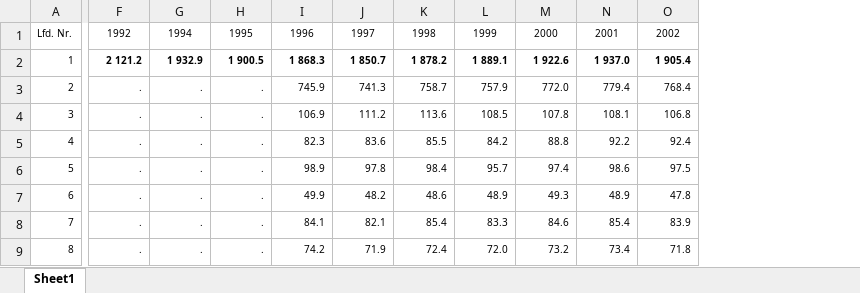
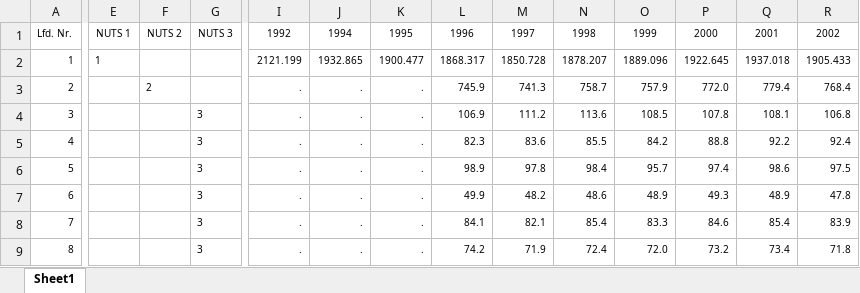
Before and after one commit to effieHAN/research_module, an Excel workbook: data/county_raw/by_industry/employed_manufacturing.xlsx, sheet Sheet1, drawn as a sheet; only a part is shown, gaps mark what is left out; values as stored, in another font and other column widths than the file's, no borders; addresses are those after the commit; the diff covers the shown part only; the diff names each change by its address in the sheet, - before the commit and + after, or states it on an @@ line.

```diff
--- a/data/county_raw/by_industry/employed_manufacturing.xlsx (sheet Sheet1)
+++ b/data/county_raw/by_industry/employed_manufacturing.xlsx (sheet Sheet1)
+column E, rows 1-2: NUTS 1 | 1
+column F, rows 1-3: NUTS 2 |  | 2
+column G, rows 1-9: NUTS 3 |  |  | 3 | 3 | 3 | 3 | 3 | 3
-I2:R2 bold: on
+I2:R2 bold: off
-I2: 2 121.2
+I2: 2121.199
-J2: 1 932.9
+J2: 1932.865
-K2: 1 900.5
+K2: 1900.477
-L2: 1 868.3
+L2: 1868.317
-M2: 1 850.7
+M2: 1850.728
-N2: 1 878.2
+N2: 1878.207
-O2: 1 889.1
+O2: 1889.096
-P2: 1 922.6
+P2: 1922.645
-Q2: 1 937.0
+Q2: 1937.018
-R2: 1 905.4
+R2: 1905.433
```
Also changed, not shown: 17 edited cells and cell formats elsewhere in this sheet, data/county_raw/by_industry/employed_agriculture.xlsx, data/county_raw/by_industry/employed_service.xlsx, 17 other files.
